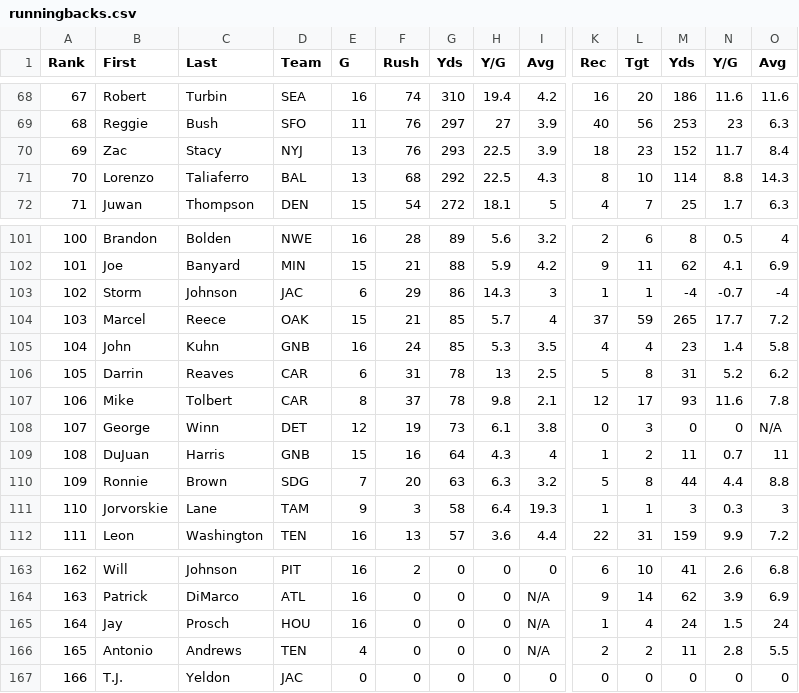
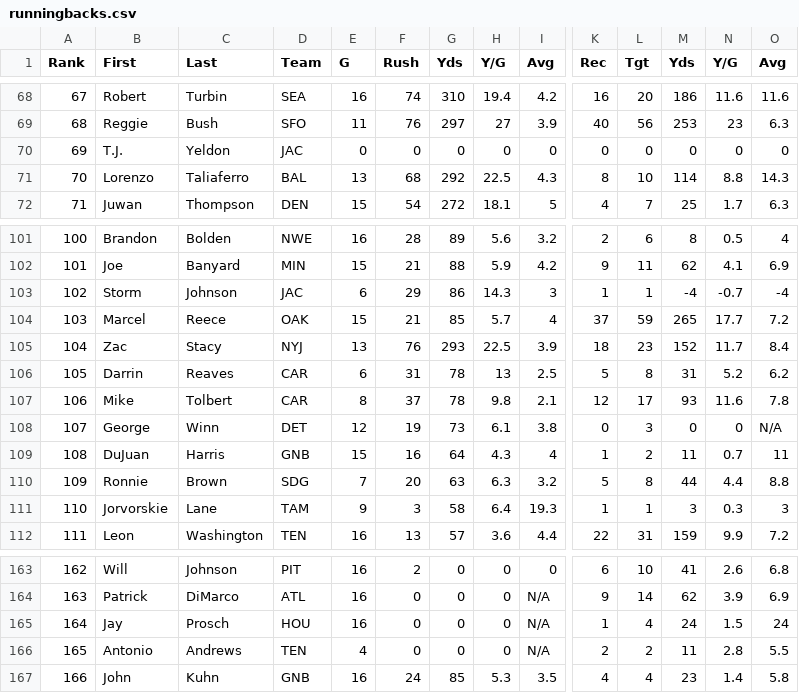
Before and after one commit to djhelbert/fantasy-football-auction-pro, a CSV file: fantasy-football-auction-pro/src/main/resources/data/2014/runningbacks.csv, drawn as a sheet; only a part is shown, gaps mark what is left out; the diff covers the shown part only; the diff names each change by its address in the sheet, - before the commit and + after, or states it on an @@ line.

```diff
--- a/fantasy-football-auction-pro/src/main/resources/data/2014/runningbacks.csv
+++ b/fantasy-football-auction-pro/src/main/resources/data/2014/runningbacks.csv
-B70 (First): Zac
+B70 (First): T.J.
-C70 (Last): Stacy
+C70 (Last): Yeldon
-D70 (Team): NYJ
+D70 (Team): JAC
-E70 (G): 13
+E70 (G): 0
-F70 (Rush): 76
+F70 (Rush): 0
-G70 (Yds): 293
+G70 (Yds): 0
-H70 (Y/G): 22.5
+H70 (Y/G): 0
-I70 (Avg): 3.9
+I70 (Avg): 0
-K70 (Rec): 18
+K70 (Rec): 0
-L70 (Tgt): 23
+L70 (Tgt): 0
-M70 (Yds): 152
+M70 (Yds): 0
-N70 (Y/G): 11.7
+N70 (Y/G): 0
-O70 (Avg): 8.4
+O70 (Avg): 0
-B105 (First): John
+B105 (First): Zac
-C105 (Last): Kuhn
+C105 (Last): Stacy
-D105 (Team): GNB
+D105 (Team): NYJ
-E105 (G): 16
+E105 (G): 13
-F105 (Rush): 24
+F105 (Rush): 76
-G105 (Yds): 85
+G105 (Yds): 293
-H105 (Y/G): 5.3
+H105 (Y/G): 22.5
-I105 (Avg): 3.5
+I105 (Avg): 3.9
-K105 (Rec): 4
+K105 (Rec): 18
-L105 (Tgt): 4
+L105 (Tgt): 23
-M105 (Yds): 23
+M105 (Yds): 152
-N105 (Y/G): 1.4
+N105 (Y/G): 11.7
-O105 (Avg): 5.8
+O105 (Avg): 8.4
-B167 (First): T.J.
+B167 (First): John
-C167 (Last): Yeldon
+C167 (Last): Kuhn
-D167 (Team): JAC
+D167 (Team): GNB
-E167 (G): 0
+E167 (G): 16
-F167 (Rush): 0
+F167 (Rush): 24
-G167 (Yds): 0
+G167 (Yds): 85
-H167 (Y/G): 0
+H167 (Y/G): 5.3
-I167 (Avg): 0
+I167 (Avg): 3.5
-K167 (Rec): 0
+K167 (Rec): 4
-L167 (Tgt): 0
+L167 (Tgt): 4
-M167 (Yds): 0
+M167 (Yds): 23
-N167 (Y/G): 0
+N167 (Y/G): 1.4
-O167 (Avg): 0
+O167 (Avg): 5.8
```
Also changed, not shown: 15 edited cells elsewhere in this file, fantasy-football-auction-pro/src/main/resources/data/2014/receivers.csv, 1 other file.
